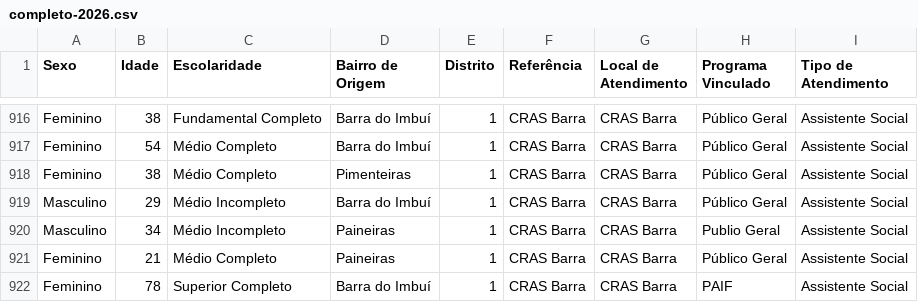
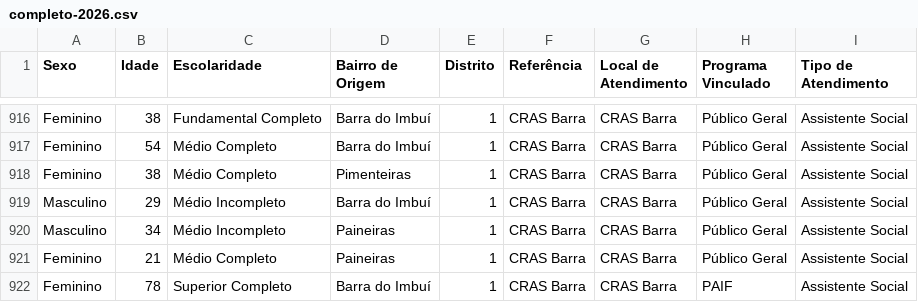
Before and after one commit to CiTecTeresopolis/dashboard-cras-2025, a CSV file: public/data/barra/completo-2026.csv, drawn as a sheet; only a part is shown, gaps mark what is left out.

Commit message:
nova correção em prata

```diff
--- a/public/data/barra/completo-2026.csv
+++ b/public/data/barra/completo-2026.csv
@@ -919,3 +919,3 @@ Feminino,38,Médio Completo,Pimenteiras,1,CRAS Barra,CRAS Barra,Público Geral,A
 Masculino,29,Médio Incompleto,Barra do Imbuí,1,CRAS Barra,CRAS Barra,Público Geral,Assistente Social
-Masculino,34,Médio Incompleto,Paineiras,1,CRAS Barra,CRAS Barra,Publio Geral,Assistente Social
+Masculino,34,Médio Incompleto,Paineiras,1,CRAS Barra,CRAS Barra,Público Geral,Assistente Social
 Feminino,21,Médio Completo,Paineiras,1,CRAS Barra,CRAS Barra,Público Geral,Assistente Social
```
